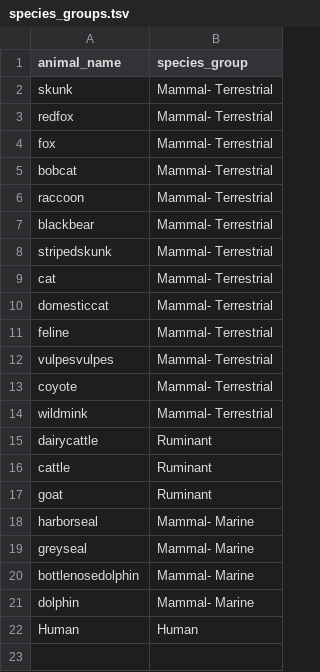
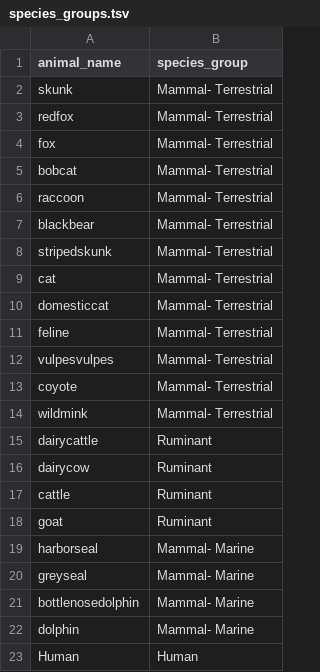
Before and after one commit to moncla-lab/nextstrain-hpai-north-america, a TSV file: config/species_groups.tsv, drawn as a sheet.

```diff
--- a/config/species_groups.tsv
+++ b/config/species_groups.tsv
@@ -15,2 +15,3 @@ wildmink	Mammal- Terrestrial
 dairycattle	Ruminant
+dairycow	Ruminant
 cattle	Ruminant
```
Also changed, not shown: config/colors.tsv, config/order_overrides.tsv, 1 other file.
